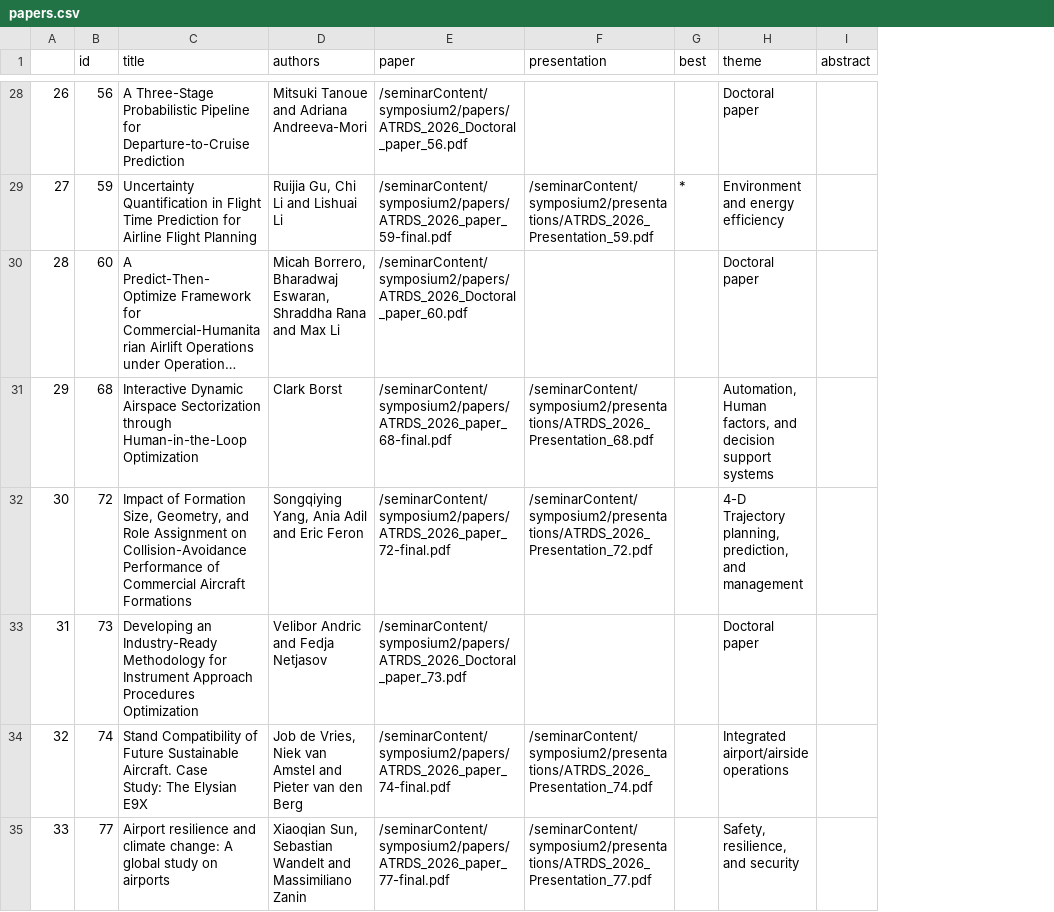
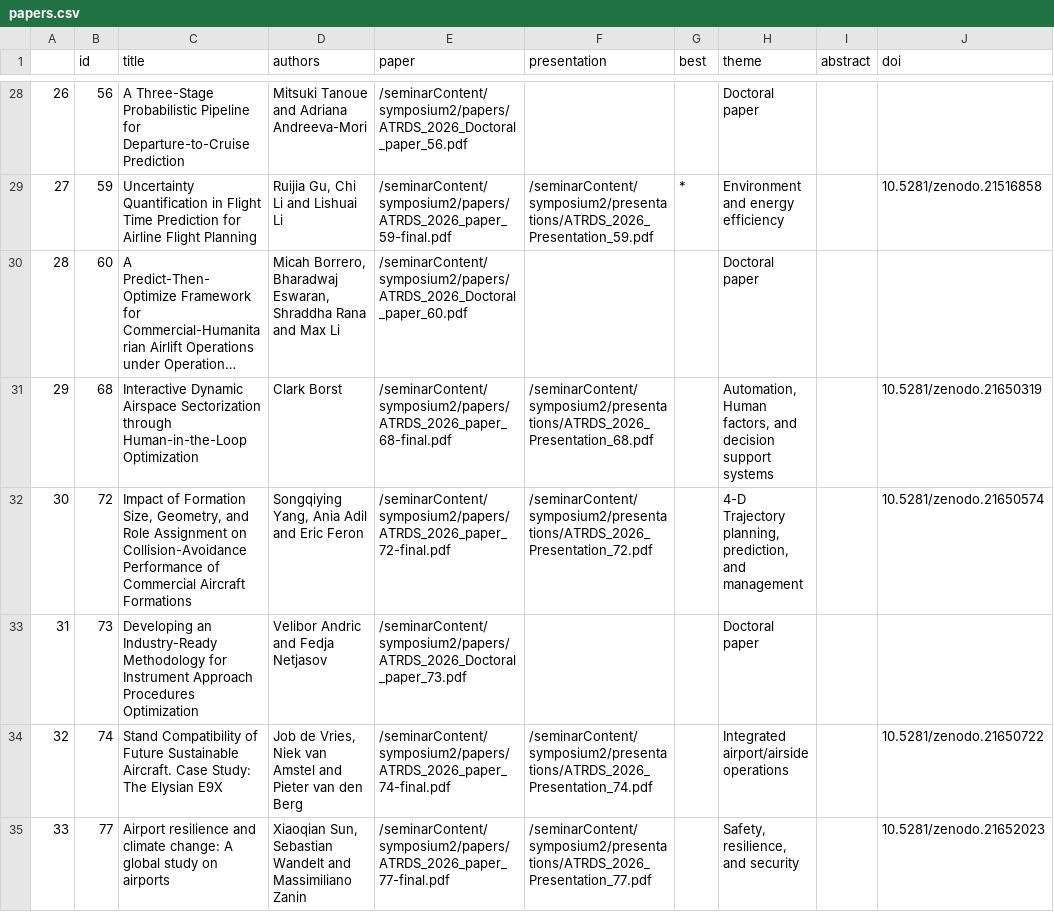
Before and after one commit to atmseminar-org/atmseminar-org.github.io, a CSV file: upcoming-symposium/papers-and-presentations/papers.csv, drawn as a sheet; only a part is shown, gaps mark what is left out; long unchanged cells end in …; ↵ is a line break in a cell; the diff covers the shown part only; the diff names each change by its address in the sheet, - before the commit and + after, or states it on an @@ line.

```diff
--- a/upcoming-symposium/papers-and-presentations/papers.csv
+++ b/upcoming-symposium/papers-and-presentations/papers.csv
+column J (doi), rows 29-35: 10.5281/zenodo.21516858 |  | 10.5281/zenodo.21650319 | 10.5281/zenodo.21650574 |  | 10.5281/zenodo.21650722 | 10.5281/zenodo.21652023
-C29 (title): …Flight Planning
+C29 (title): …Flight Planning
-C31 (title): …Human-in-the-Loop Optimization
+C31 (title): …Human-in-the-Loop Optimization
-C32 (title): …Aircraft ↵ Formations
+C32 (title): …Aircraft Formations
-C34 (title): …Elysian E9X
+C34 (title): …Elysian E9X
-C35 (title): …on ↵ airports
+C35 (title): …on airports
```
Also changed, not shown: 70 edited cells elsewhere in this file, 1 other file.
